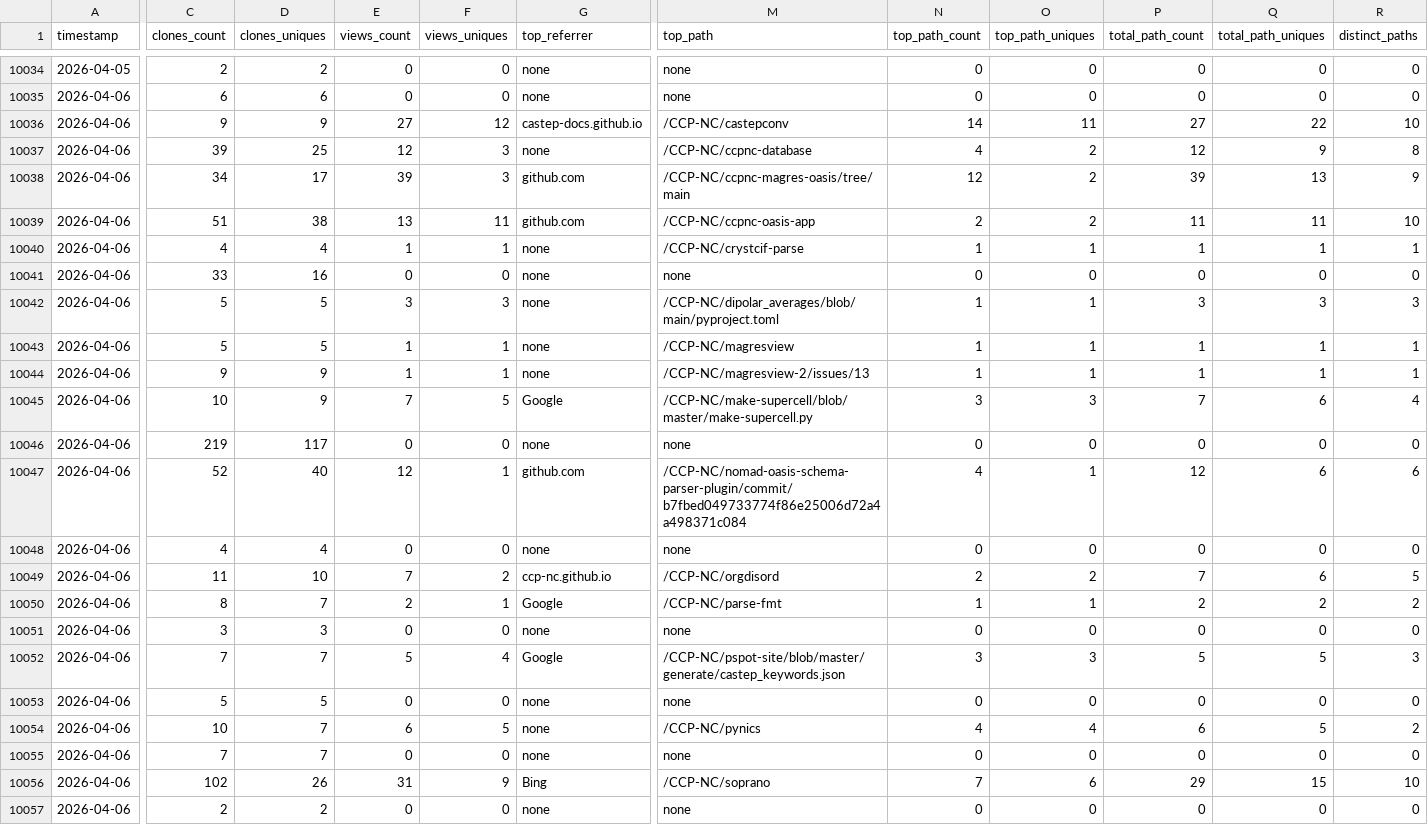
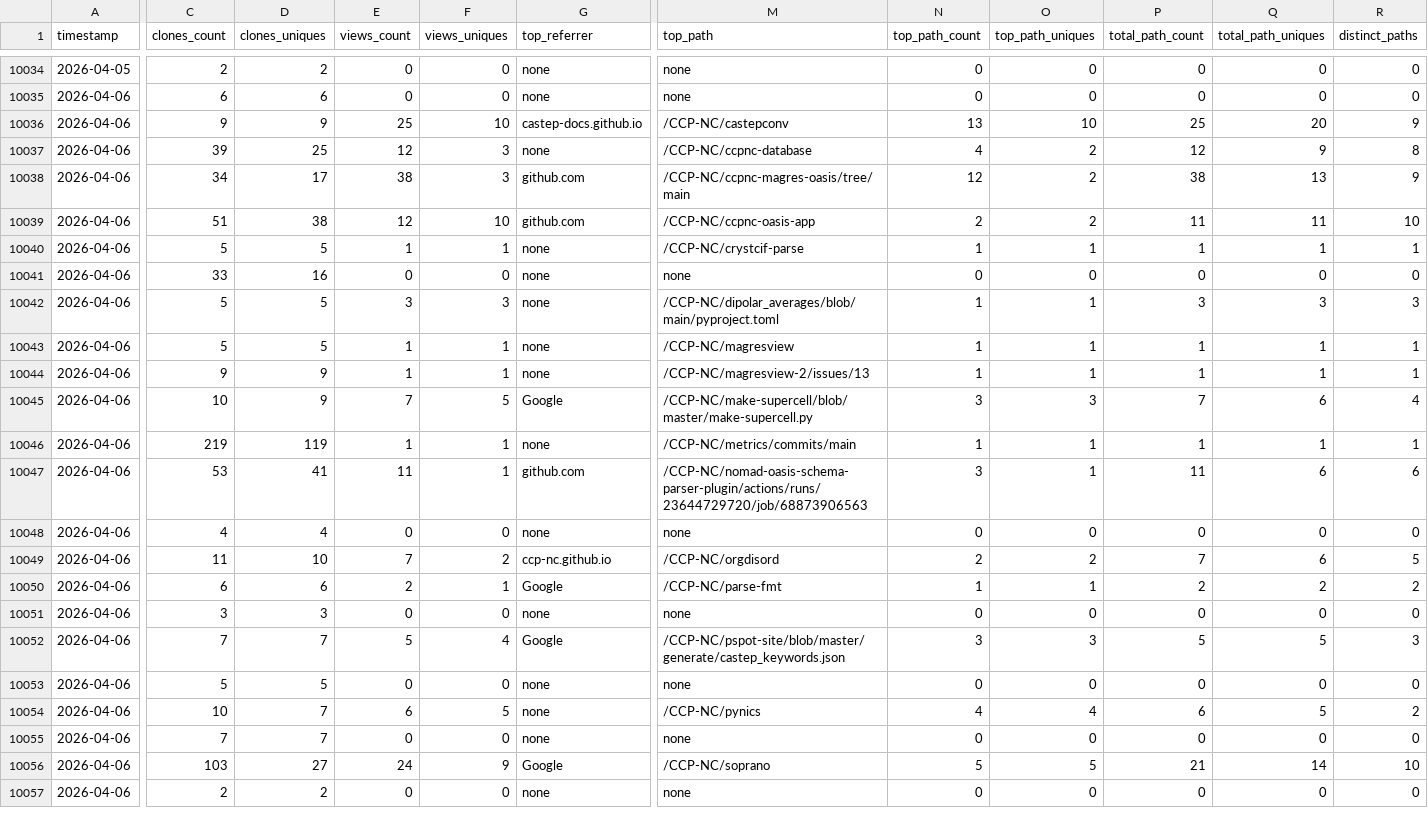
Before and after one commit to CCP-NC/metrics, a CSV file: traffic-stats/summary.csv, drawn as a sheet; only a part is shown, gaps mark what is left out; the diff names each change by its address in the sheet, - before the commit and + after, or states it on an @@ line.

```diff
--- a/traffic-stats/summary.csv
+++ b/traffic-stats/summary.csv
-E10036 (views_count): 27
+E10036 (views_count): 25
-F10036 (views_uniques): 12
+F10036 (views_uniques): 10
-N10036 (top_path_count): 14
+N10036 (top_path_count): 13
-O10036 (top_path_uniques): 11
+O10036 (top_path_uniques): 10
-P10036 (total_path_count): 27
+P10036 (total_path_count): 25
-Q10036 (total_path_uniques): 22
+Q10036 (total_path_uniques): 20
-R10036 (distinct_paths): 10
+R10036 (distinct_paths): 9
-E10038 (views_count): 39
+E10038 (views_count): 38
-P10038 (total_path_count): 39
+P10038 (total_path_count): 38
-E10039 (views_count): 13
+E10039 (views_count): 12
-F10039 (views_uniques): 11
+F10039 (views_uniques): 10
-C10040 (clones_count): 4
+C10040 (clones_count): 5
-D10040 (clones_uniques): 4
+D10040 (clones_uniques): 5
-D10046 (clones_uniques): 117
+D10046 (clones_uniques): 119
-E10046 (views_count): 0
+E10046 (views_count): 1
-F10046 (views_uniques): 0
+F10046 (views_uniques): 1
-M10046 (top_path): none
+M10046 (top_path): /CCP-NC/metrics/commits/main
-N10046 (top_path_count): 0
+N10046 (top_path_count): 1
-O10046 (top_path_uniques): 0
+O10046 (top_path_uniques): 1
-P10046 (total_path_count): 0
+P10046 (total_path_count): 1
-Q10046 (total_path_uniques): 0
+Q10046 (total_path_uniques): 1
-R10046 (distinct_paths): 0
+R10046 (distinct_paths): 1
-C10047 (clones_count): 52
+C10047 (clones_count): 53
-D10047 (clones_uniques): 40
+D10047 (clones_uniques): 41
-E10047 (views_count): 12
+E10047 (views_count): 11
-M10047 (top_path): /CCP-NC/nomad-oasis-schema-parser-plugin/commit/b7fbed049733774f86e25006d72a4a498371c084
+M10047 (top_path): /CCP-NC/nomad-oasis-schema-parser-plugin/actions/runs/23644729720/job/68873906563
-N10047 (top_path_count): 4
+N10047 (top_path_count): 3
-P10047 (total_path_count): 12
+P10047 (total_path_count): 11
-C10050 (clones_count): 8
+C10050 (clones_count): 6
-D10050 (clones_uniques): 7
+D10050 (clones_uniques): 6
-C10056 (clones_count): 102
+C10056 (clones_count): 103
-D10056 (clones_uniques): 26
+D10056 (clones_uniques): 27
-E10056 (views_count): 31
+E10056 (views_count): 24
-G10056 (top_referrer): Bing
+G10056 (top_referrer): Google
-N10056 (top_path_count): 7
+N10056 (top_path_count): 5
-O10056 (top_path_uniques): 6
+O10056 (top_path_uniques): 5
-P10056 (total_path_count): 29
+P10056 (total_path_count): 21
-Q10056 (total_path_uniques): 15
+Q10056 (total_path_uniques): 14
```
Also changed, not shown: 50 other files.
